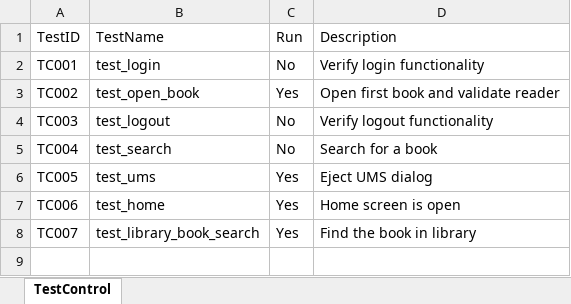
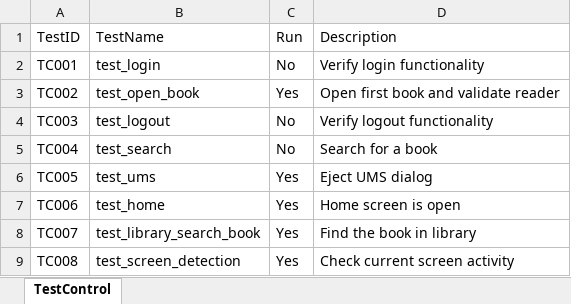
Before and after one commit to leonid00/NookAppAutomation, an Excel workbook: data/test_data.xlsx, sheet TestControl, drawn as a sheet; values as stored, in another font and other column widths than the file's, no borders; the diff names each change by its address in the sheet, - before the commit and + after, or states it on an @@ line.

Commit message:
Added new tests (#1)
* add dev branch

* add back button support

* Add new test

```diff
--- a/data/test_data.xlsx (sheet TestControl)
+++ b/data/test_data.xlsx (sheet TestControl)
-B8 (TestName): test_library_book_search
+B8 (TestName): test_library_search_book
+row 9: TC008 | test_screen_detection | Yes | Check current screen activity
```
Also changed, not shown: 20 other files.
